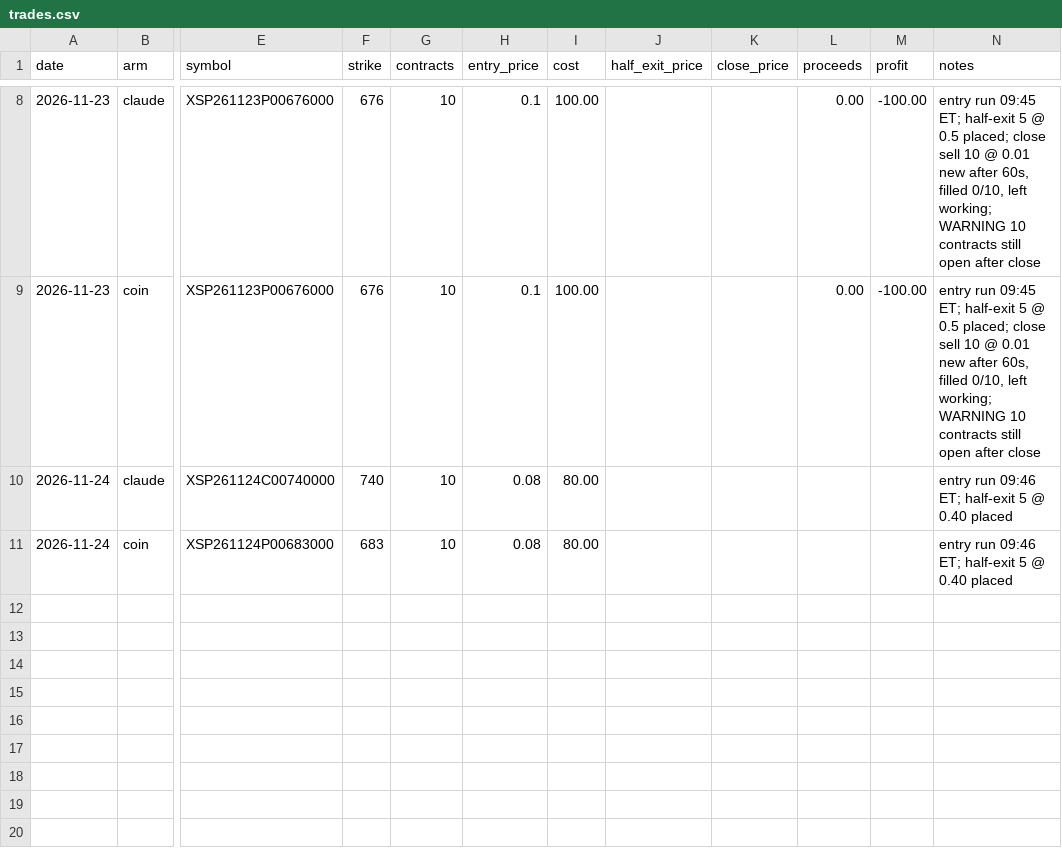
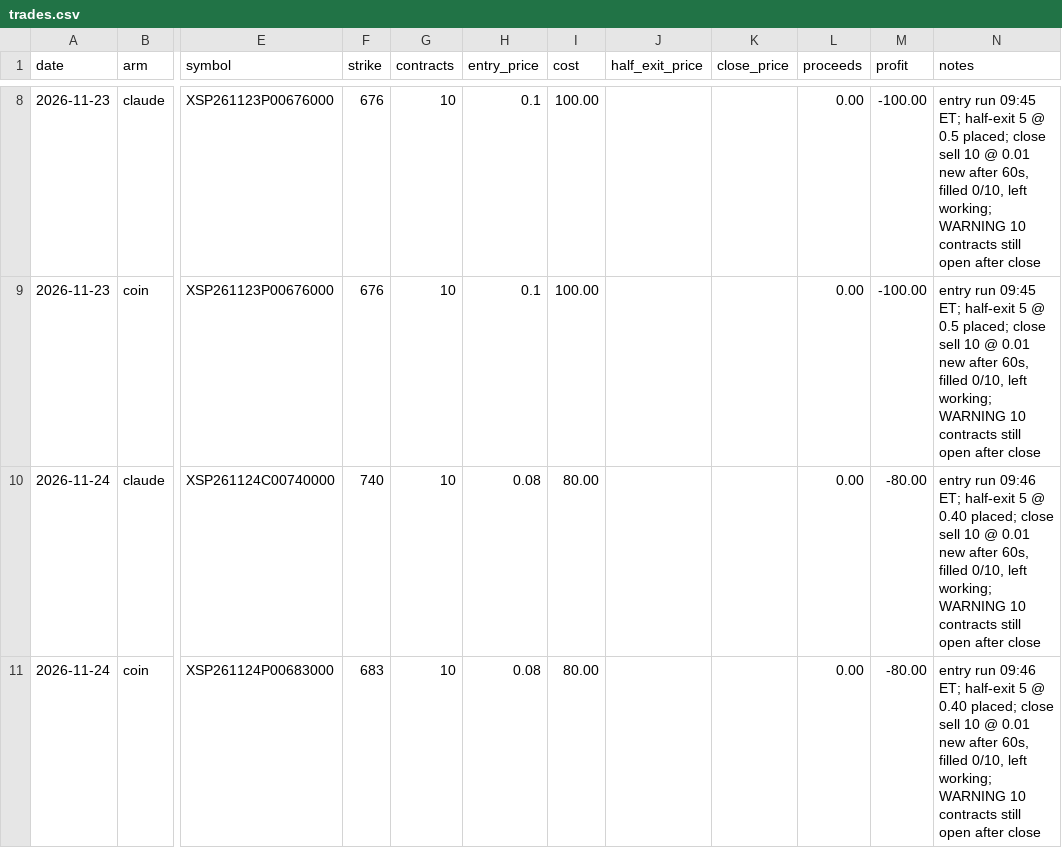
Before and after one commit to StevenConboy/trading_sim, a CSV file: trades.csv, drawn as a sheet; only a part is shown, gaps mark what is left out; the diff names each change by its address in the sheet, - before the commit and + after, or states it on an @@ line.

```diff
--- a/trades.csv
+++ b/trades.csv
-L10:L11 (proceeds): (empty)
+L10:L11 (proceeds): 0.00
-M10:M11 (profit): (empty)
+M10:M11 (profit): -80.00
-N10:N11 (notes): …@ 0.40 placed
+N10:N11 (notes): …@ 0.40 placed; close sell 10 @ 0.01 new after 60s, filled 0/10, left working; WARNING 10 contracts still open after close
```
